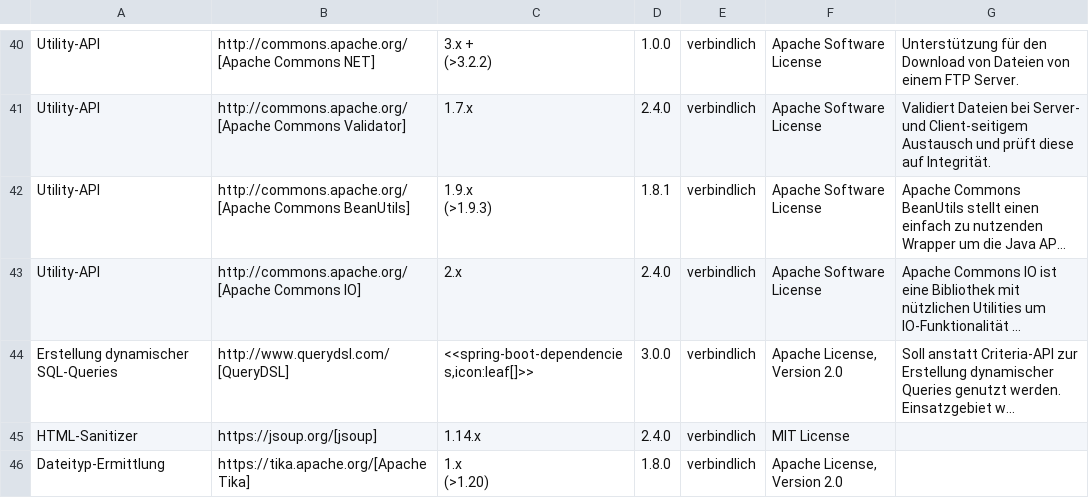
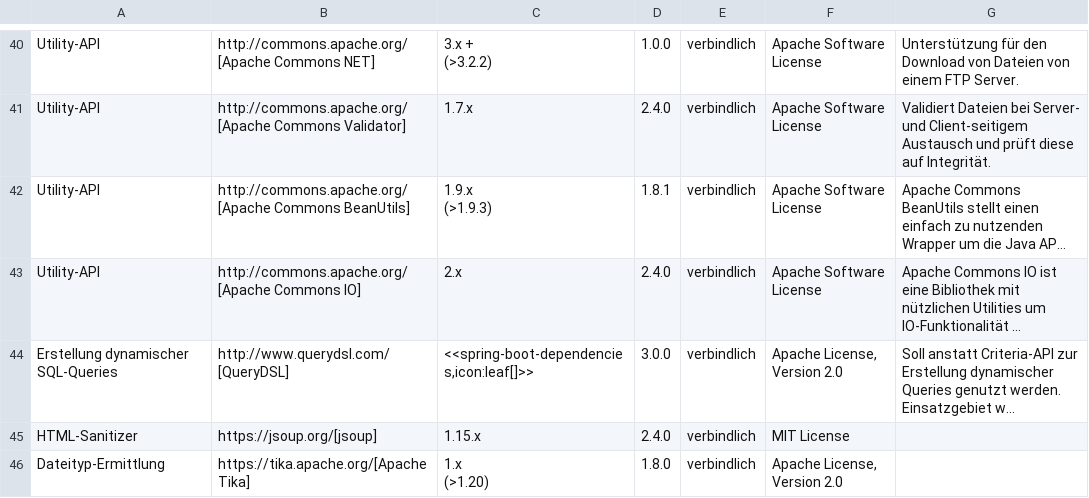
Before and after one commit to IsyFact/isyfact-standards, a CSV file: isyfact-standards-doc/src/docs/antora/modules/einstieg/partials/Produktkatalog_IsyFact_Produktvorgaben_Bibliotheken_Anwendungsentwicklung_Java_Spring_Entwicklung.csv, drawn as a sheet; only a part is shown, gaps mark what is left out; long unchanged cells end in …; the diff names each change by its address in the sheet, - before the commit and + after, or states it on an @@ line.

Commit message:
chore: ISY-698 update Produktkatalog and add changelog entry

```diff
--- a/isyfact-standards-doc/src/docs/antora/modules/einstieg/partials/Produktkatalog_IsyFact_Produktvorgaben_Bibliotheken_Anwendungsentwicklung_Java_Spring_Entwicklung.csv
+++ b/isyfact-standards-doc/src/docs/antora/modules/einstieg/partials/Produktkatalog_IsyFact_Produktvorgaben_Bibliotheken_Anwendungsentwicklung_Java_Spring_Entwicklung.csv
-C45: 1.14.x
+C45: 1.15.x
```
Also changed, not shown: 1 other file.
